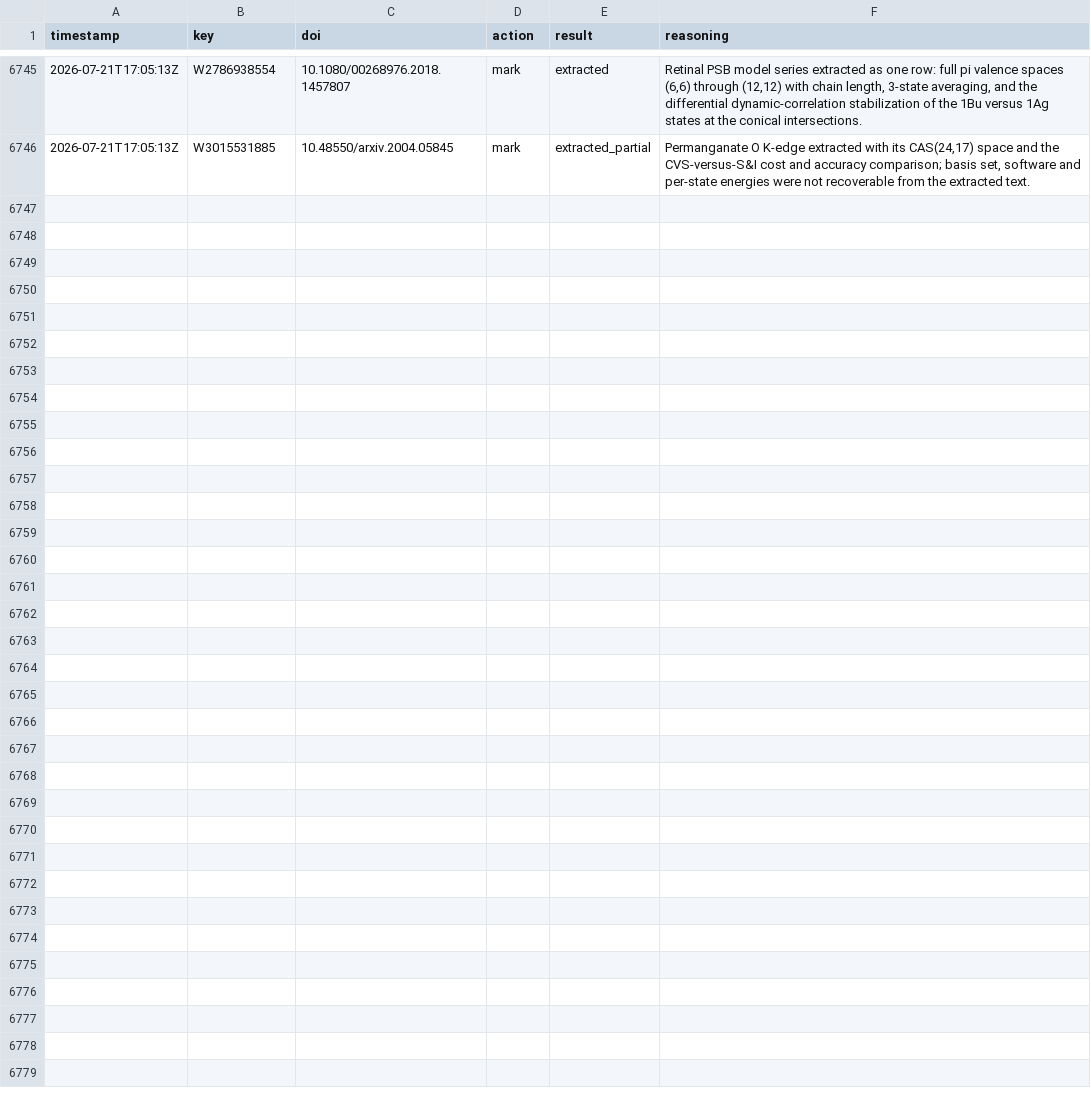
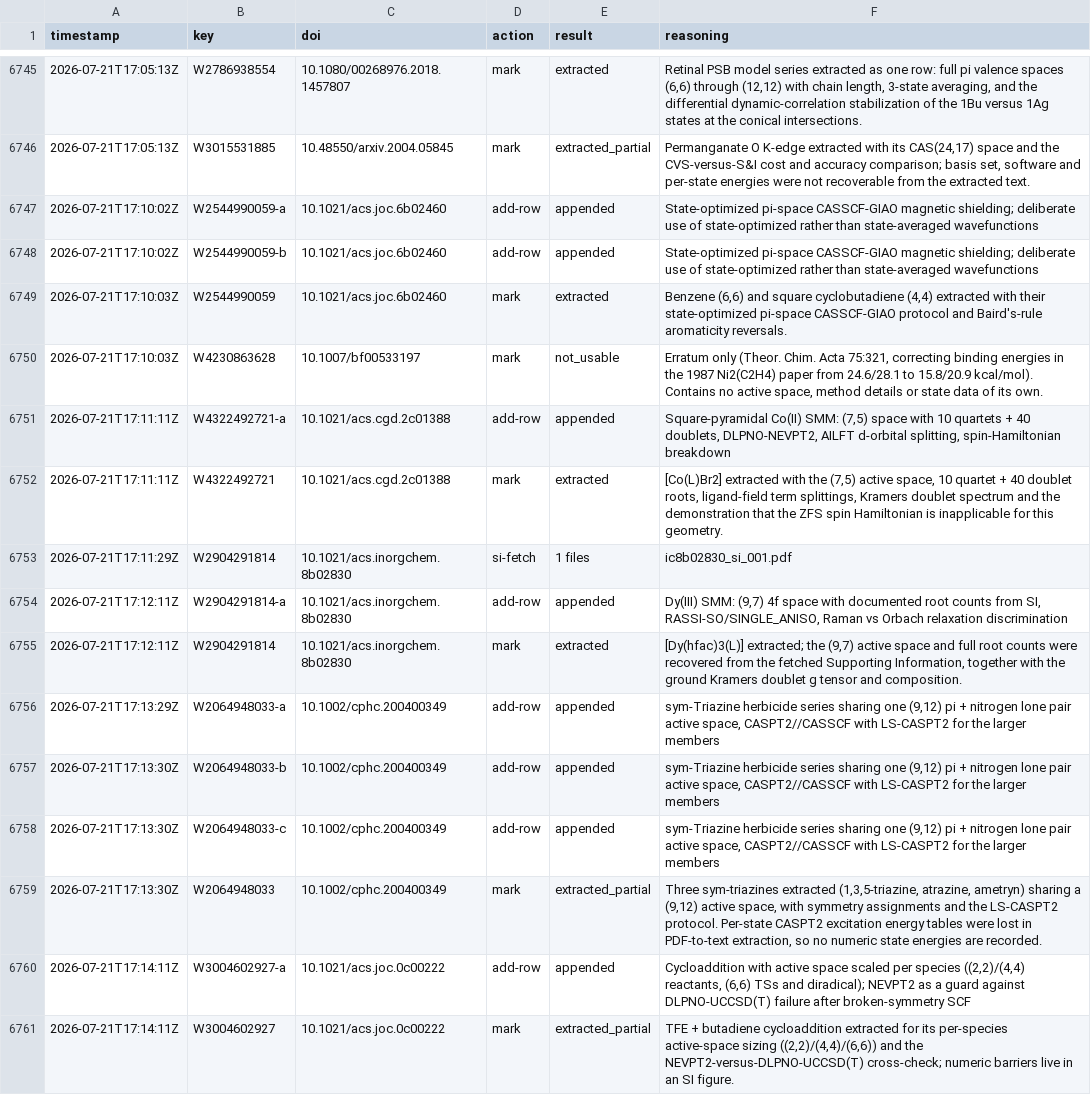
Before and after one commit to victorchanglee/aimdb, a CSV file: logs/extractions.csv, drawn as a sheet; only a part is shown, gaps mark what is left out; the diff names each change by its address in the sheet, - before the commit and + after, or states it on an @@ line.

```diff
--- a/logs/extractions.csv
+++ b/logs/extractions.csv
+row 6747: 2026-07-21T17:10:02Z | W2544990059-a | 10.1021/acs.joc.6b02460 | add-row | appended | State-optimized pi-space CASSCF-GIAO magnetic shielding; deliberate use of state-optimized rather than state-averaged wavefunctions
+row 6748: 2026-07-21T17:10:02Z | W2544990059-b | 10.1021/acs.joc.6b02460 | add-row | appended | State-optimized pi-space CASSCF-GIAO magnetic shielding; deliberate use of state-optimized rather than state-averaged wavefunctions
+row 6749: 2026-07-21T17:10:03Z | W2544990059 | 10.1021/acs.joc.6b02460 | mark | extracted | Benzene (6,6) and square cyclobutadiene (4,4) extracted with their state-optimized pi-space CASSCF-GIAO protocol and Baird's-rule aromaticity reversals.
+row 6750: 2026-07-21T17:10:03Z | W4230863628 | 10.1007/bf00533197 | mark | not_usable | Erratum only (Theor. Chim. Acta 75:321, correcting binding energies in the 1987 Ni2(C2H4) paper from 24.6/28.1 to 15.8/20.9 kcal/mol). Contains no active space, method details or state data of its own.
+row 6751: 2026-07-21T17:11:11Z | W4322492721-a | 10.1021/acs.cgd.2c01388 | add-row | appended | Square-pyramidal Co(II) SMM: (7,5) space with 10 quartets + 40 doublets, DLPNO-NEVPT2, AILFT d-orbital splitting, spin-Hamiltonian breakdown
+row 6752: 2026-07-21T17:11:11Z | W4322492721 | 10.1021/acs.cgd.2c01388 | mark | extracted | [Co(L)Br2] extracted with the (7,5) active space, 10 quartet + 40 doublet roots, ligand-field term splittings, Kramers doublet spectrum and the demonstration that the ZFS spin Hamiltonian is inapplicable for this geometry.
+row 6753: 2026-07-21T17:11:29Z | W2904291814 | 10.1021/acs.inorgchem.8b02830 | si-fetch | 1 files | ic8b02830_si_001.pdf
+row 6754: 2026-07-21T17:12:11Z | W2904291814-a | 10.1021/acs.inorgchem.8b02830 | add-row | appended | Dy(III) SMM: (9,7) 4f space with documented root counts from SI, RASSI-SO/SINGLE_ANISO, Raman vs Orbach relaxation discrimination
+row 6755: 2026-07-21T17:12:11Z | W2904291814 | 10.1021/acs.inorgchem.8b02830 | mark | extracted | [Dy(hfac)3(L)] extracted; the (9,7) active space and full root counts were recovered from the fetched Supporting Information, together with the ground Kramers doublet g tensor and composition.
+row 6756: 2026-07-21T17:13:29Z | W2064948033-a | 10.1002/cphc.200400349 | add-row | appended | sym-Triazine herbicide series sharing one (9,12) pi + nitrogen lone pair active space, CASPT2//CASSCF with LS-CASPT2 for the larger members
+row 6757: 2026-07-21T17:13:30Z | W2064948033-b | 10.1002/cphc.200400349 | add-row | appended | sym-Triazine herbicide series sharing one (9,12) pi + nitrogen lone pair active space, CASPT2//CASSCF with LS-CASPT2 for the larger members
+row 6758: 2026-07-21T17:13:30Z | W2064948033-c | 10.1002/cphc.200400349 | add-row | appended | sym-Triazine herbicide series sharing one (9,12) pi + nitrogen lone pair active space, CASPT2//CASSCF with LS-CASPT2 for the larger members
+row 6759: 2026-07-21T17:13:30Z | W2064948033 | 10.1002/cphc.200400349 | mark | extracted_partial | Three sym-triazines extracted (1,3,5-triazine, atrazine, ametryn) sharing a (9,12) active space, with symmetry assignments and the LS-CASPT2 protocol. Per-state CASPT2 excitation energy tables were lost in PDF-to-text extraction, so no numeric state energies are recorded.
+row 6760: 2026-07-21T17:14:11Z | W3004602927-a | 10.1021/acs.joc.0c00222 | add-row | appended | Cycloaddition with active space scaled per species ((2,2)/(4,4) reactants, (6,6) TSs and diradical); NEVPT2 as a guard against DLPNO-UCCSD(T) failure after broken-symmetry SCF
+row 6761: 2026-07-21T17:14:11Z | W3004602927 | 10.1021/acs.joc.0c00222 | mark | extracted_partial | TFE + butadiene cycloaddition extracted for its per-species active-space sizing ((2,2)/(4,4)/(6,6)) and the NEVPT2-versus-DLPNO-UCCSD(T) cross-check; numeric barriers live in an SI figure.
```
Also changed, not shown: database/papers_index.csv, 1 other file.
